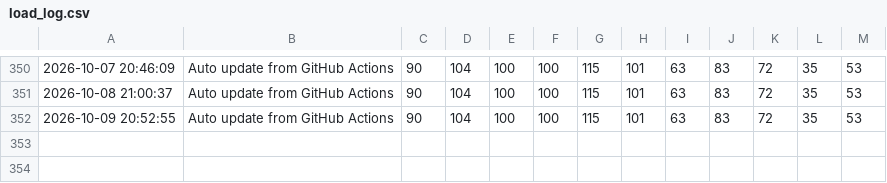
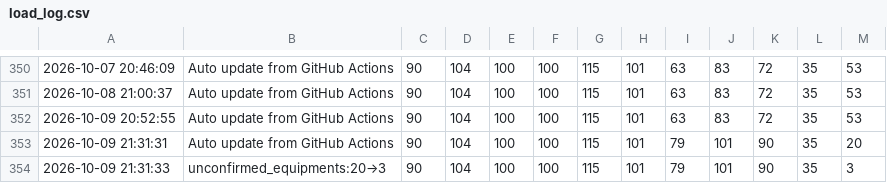
Before and after one commit to apricot496/ryuon_equipment0825, a CSV file: load_log.csv, drawn as a sheet; only a part is shown, gaps mark what is left out; the diff names each change by its address in the sheet, - before the commit and + after, or states it on an @@ line.

```diff
--- a/load_log.csv
+++ b/load_log.csv
+row 353: 2026-10-09 21:31:31 | Auto update from GitHub Actions | 90 | 104 | 100 | 100 | 115 | 101 | 79 | 101 | 90 | 35 | 20
+row 354: 2026-10-09 21:31:33 | unconfirmed_equipments:20→3 | 90 | 104 | 100 | 100 | 115 | 101 | 79 | 101 | 90 | 35 | 3
```
Also changed, not shown: 1 other file.
